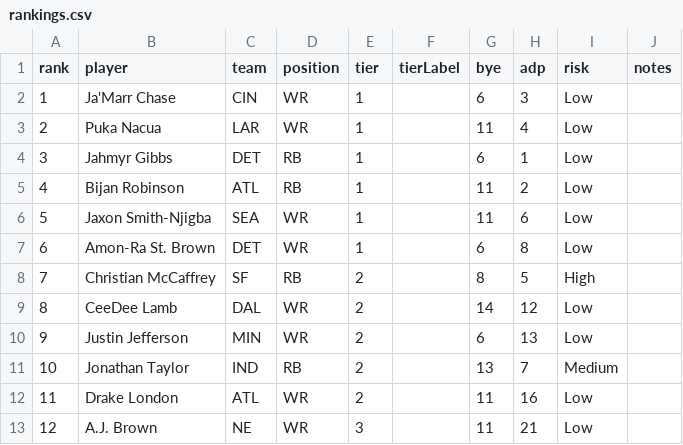
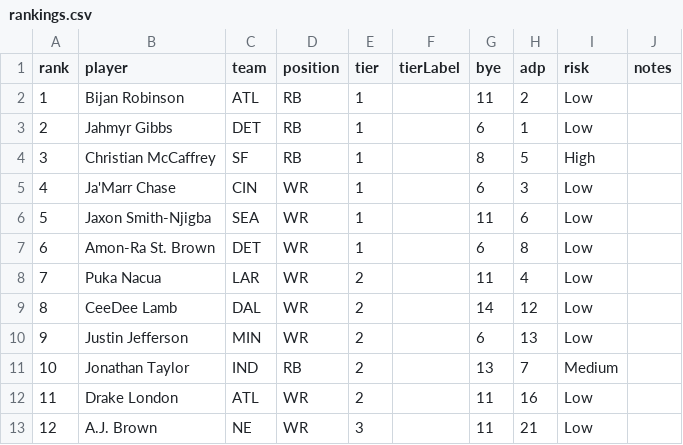
Before and after one commit to sullsell/big-board, a CSV file: data/rankings.csv, drawn as a sheet; only a part is shown.

Commit message:
fix(rankings): reorder player rankings in CSV file

```diff
--- a/data/rankings.csv
+++ b/data/rankings.csv
@@ -1,9 +1,9 @@
 rank,player,team,position,tier,tierLabel,bye,adp,risk,notes
-1,Ja'Marr Chase,CIN,WR,1,,6,3,Low,
-2,Puka Nacua,LAR,WR,1,,11,4,Low,
-3,Jahmyr Gibbs,DET,RB,1,,6,1,Low,
-4,Bijan Robinson,ATL,RB,1,,11,2,Low,
+1,Bijan Robinson,ATL,RB,1,,11,2,Low,
+2,Jahmyr Gibbs,DET,RB,1,,6,1,Low,
+3,Christian McCaffrey,SF,RB,1,,8,5,High,
+4,Ja'Marr Chase,CIN,WR,1,,6,3,Low,
 5,Jaxon Smith-Njigba,SEA,WR,1,,11,6,Low,
 6,Amon-Ra St. Brown,DET,WR,1,,6,8,Low,
-7,Christian McCaffrey,SF,RB,2,,8,5,High,
+7,Puka Nacua,LAR,WR,2,,11,4,Low,
 8,CeeDee Lamb,DAL,WR,2,,14,12,Low,
```
